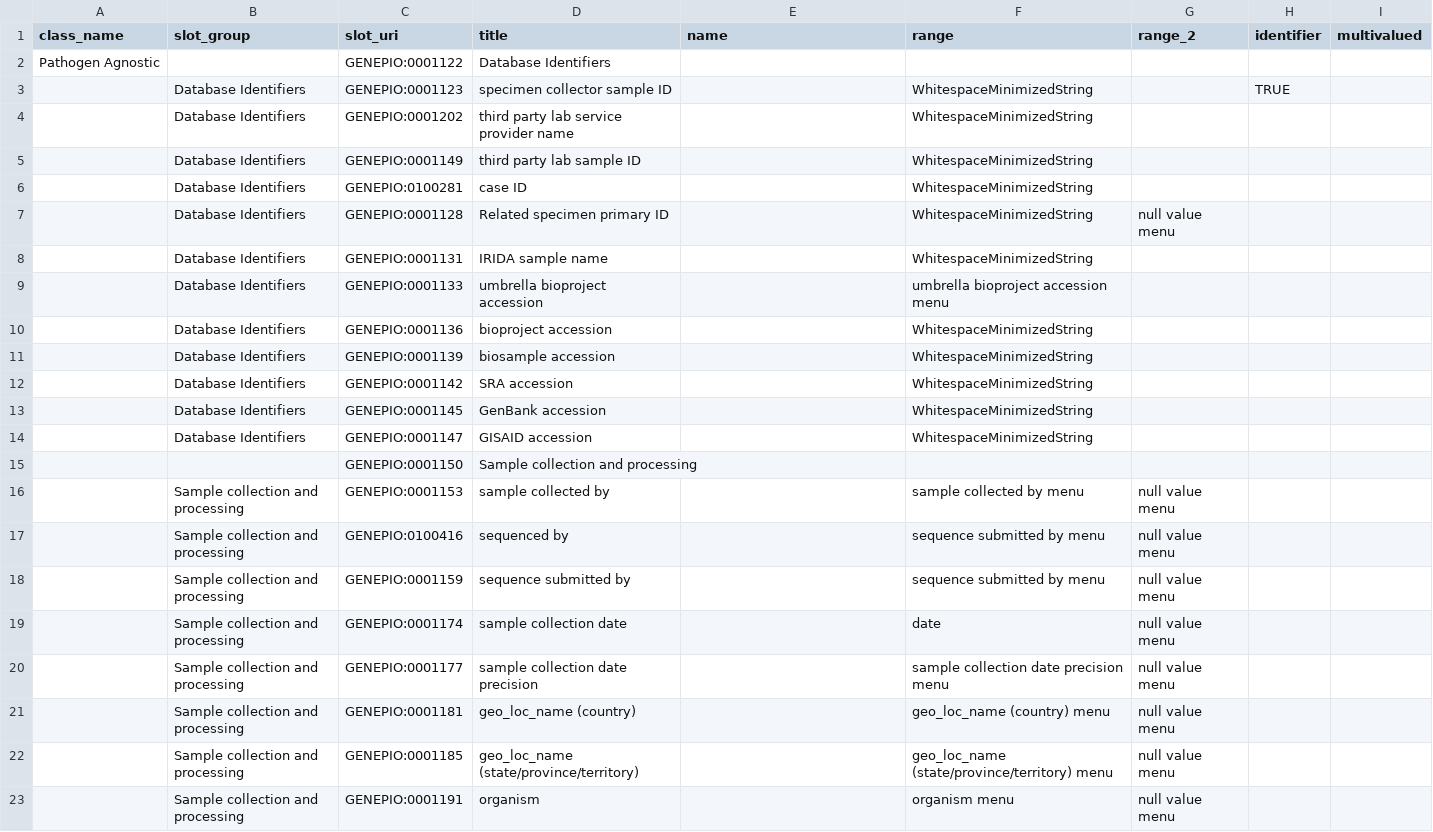
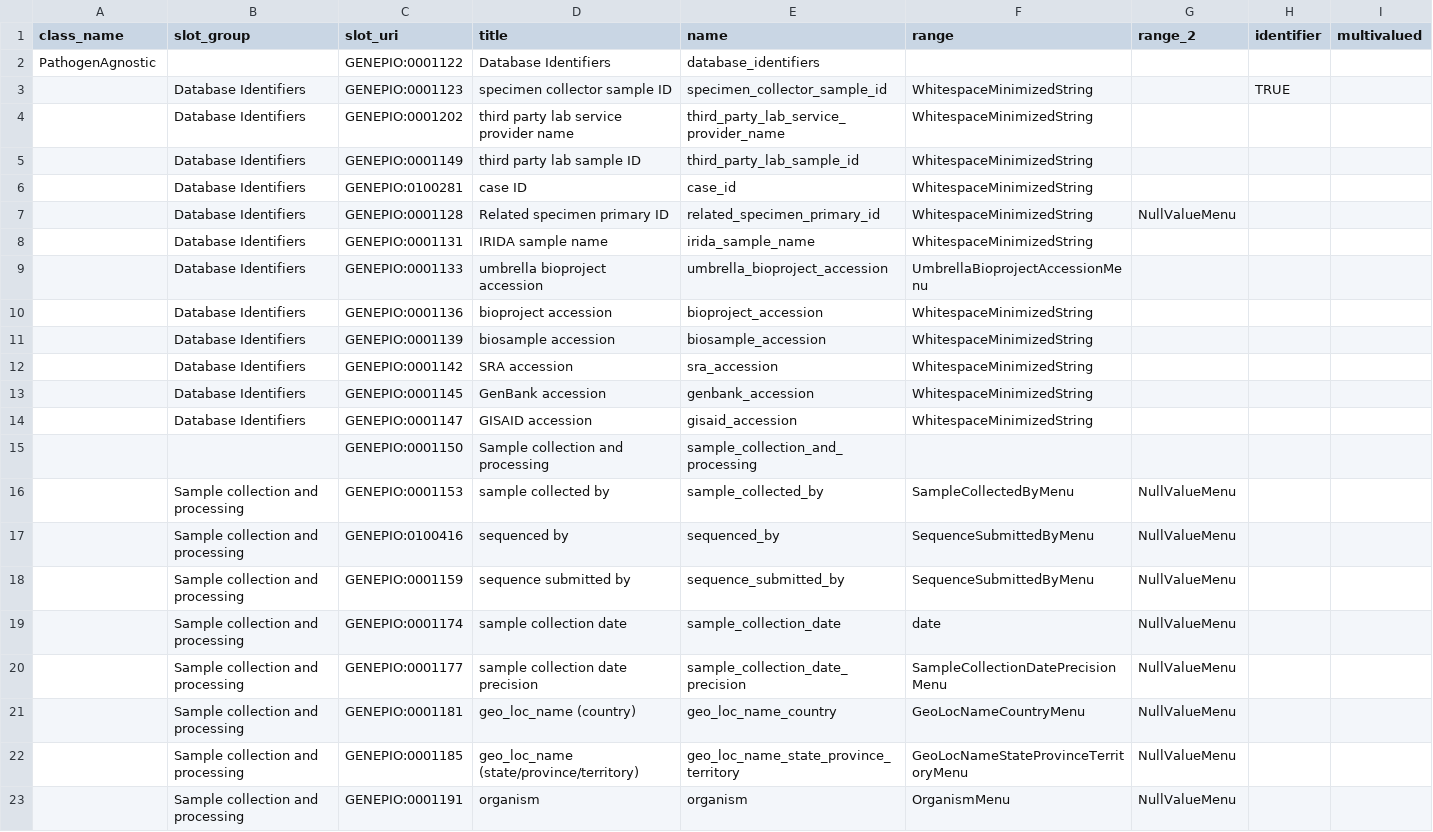
Before and after one commit to cidgoh/DataHarmonizer, a TSV file: web/templates/pathogen/schema_slots.tsv, drawn as a sheet; only a part is shown; the diff covers the shown part only; the diff names each change by its address in the sheet, - before the commit and + after, or states it on an @@ line.

Commit message:
pathogen agnostic template tweak

```diff
--- a/web/templates/pathogen/schema_slots.tsv
+++ b/web/templates/pathogen/schema_slots.tsv
-A2 (class_name): Pathogen Agnostic
+A2 (class_name): PathogenAgnostic
-E2 (name): (empty)
+E2 (name): database_identifiers
-E3 (name): (empty)
+E3 (name): specimen_collector_sample_id
-E4 (name): (empty)
+E4 (name): third_party_lab_service_provider_name
-E5 (name): (empty)
+E5 (name): third_party_lab_sample_id
-E6 (name): (empty)
+E6 (name): case_id
-E7 (name): (empty)
+E7 (name): related_specimen_primary_id
-G7 (range_2): null value menu
+G7 (range_2): NullValueMenu
-E8 (name): (empty)
+E8 (name): irida_sample_name
-E9 (name): (empty)
+E9 (name): umbrella_bioproject_accession
-F9 (range): umbrella bioproject accession menu
+F9 (range): UmbrellaBioprojectAccessionMenu
-E10 (name): (empty)
+E10 (name): bioproject_accession
-E11 (name): (empty)
+E11 (name): biosample_accession
-E12 (name): (empty)
+E12 (name): sra_accession
-E13 (name): (empty)
+E13 (name): genbank_accession
-E14 (name): (empty)
+E14 (name): gisaid_accession
-E15 (name): (empty)
+E15 (name): sample_collection_and_processing
-E16 (name): (empty)
+E16 (name): sample_collected_by
-F16 (range): sample collected by menu
+F16 (range): SampleCollectedByMenu
-G16:G23 (range_2): null value menu
+G16:G23 (range_2): NullValueMenu
-E17 (name): (empty)
+E17 (name): sequenced_by
-F17:F18 (range): sequence submitted by menu
+F17:F18 (range): SequenceSubmittedByMenu
-E18 (name): (empty)
+E18 (name): sequence_submitted_by
-E19 (name): (empty)
+E19 (name): sample_collection_date
-E20 (name): (empty)
+E20 (name): sample_collection_date_precision
-F20 (range): sample collection date precision menu
+F20 (range): SampleCollectionDatePrecisionMenu
-E21 (name): (empty)
+E21 (name): geo_loc_name_country
-F21 (range): geo_loc_name (country) menu
+F21 (range): GeoLocNameCountryMenu
-E22 (name): (empty)
+E22 (name): geo_loc_name_state_province_territory
-F22 (range): geo_loc_name (state/province/territory) menu
+F22 (range): GeoLocNameStateProvinceTerritoryMenu
-E23 (name): (empty)
+E23 (name): organism
-F23 (range): organism menu
+F23 (range): OrganismMenu
```
Also changed, not shown: 77 edited cells elsewhere in this file, web/templates/pathogen/schema_enums.tsv, 4 other files.
